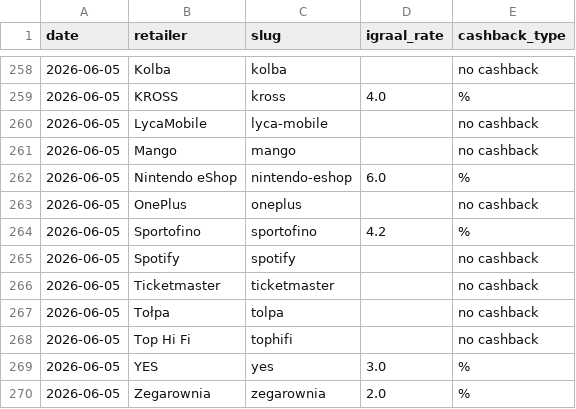
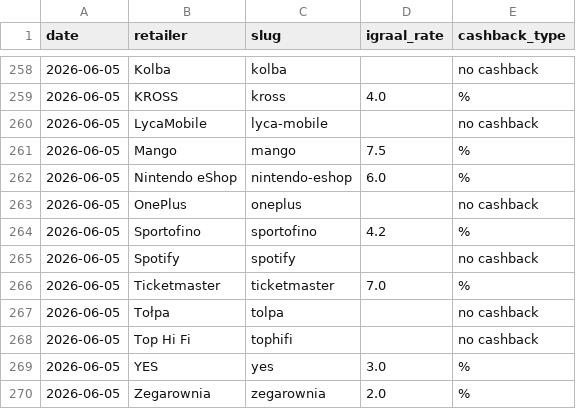
Before and after one commit to Gonzalobarrio/cashback-benchmark, a CSV file: data/igraal_rates_latest.csv, drawn as a sheet; only a part is shown, gaps mark what is left out.

```diff
--- a/data/igraal_rates_latest.csv
+++ b/data/igraal_rates_latest.csv
@@ -260,3 +260,3 @@ date,retailer,slug,igraal_rate,cashback_type
 2026-06-05,LycaMobile,lyca-mobile,,no cashback
-2026-06-05,Mango,mango,,no cashback
+2026-06-05,Mango,mango,7.5,%
 2026-06-05,Nintendo eShop,nintendo-eshop,6.0,%
@@ -265,3 +265,3 @@ date,retailer,slug,igraal_rate,cashback_type
 2026-06-05,Spotify,spotify,,no cashback
-2026-06-05,Ticketmaster,ticketmaster,,no cashback
+2026-06-05,Ticketmaster,ticketmaster,7.0,%
 2026-06-05,Tołpa,tolpa,,no cashback
```
Also changed, not shown: data/alerabat_rates_latest.csv, data/benchmark_data.csv, 3 other files.
